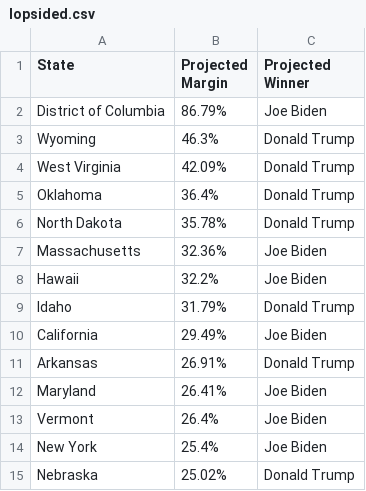
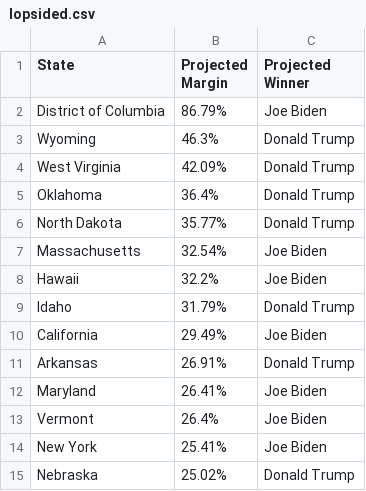
Before and after one commit to wmentrekin/2020election, a CSV file: results/lopsided.csv, drawn as a sheet.

```diff
--- a/results/lopsided.csv
+++ b/results/lopsided.csv
@@ -5,4 +5,4 @@ West Virginia,42.09%,Donald Trump
 Oklahoma,36.4%,Donald Trump
-North Dakota,35.78%,Donald Trump
-Massachusetts,32.36%,Joe Biden
+North Dakota,35.77%,Donald Trump
+Massachusetts,32.54%,Joe Biden
 Hawaii,32.2%,Joe Biden
@@ -13,3 +13,3 @@ Maryland,26.41%,Joe Biden
 Vermont,26.4%,Joe Biden
-New York,25.4%,Joe Biden
+New York,25.41%,Joe Biden
 Nebraska,25.02%,Donald Trump
```
Also changed, not shown: results/closest_margins.csv, results/flips.csv, 5 other files.
